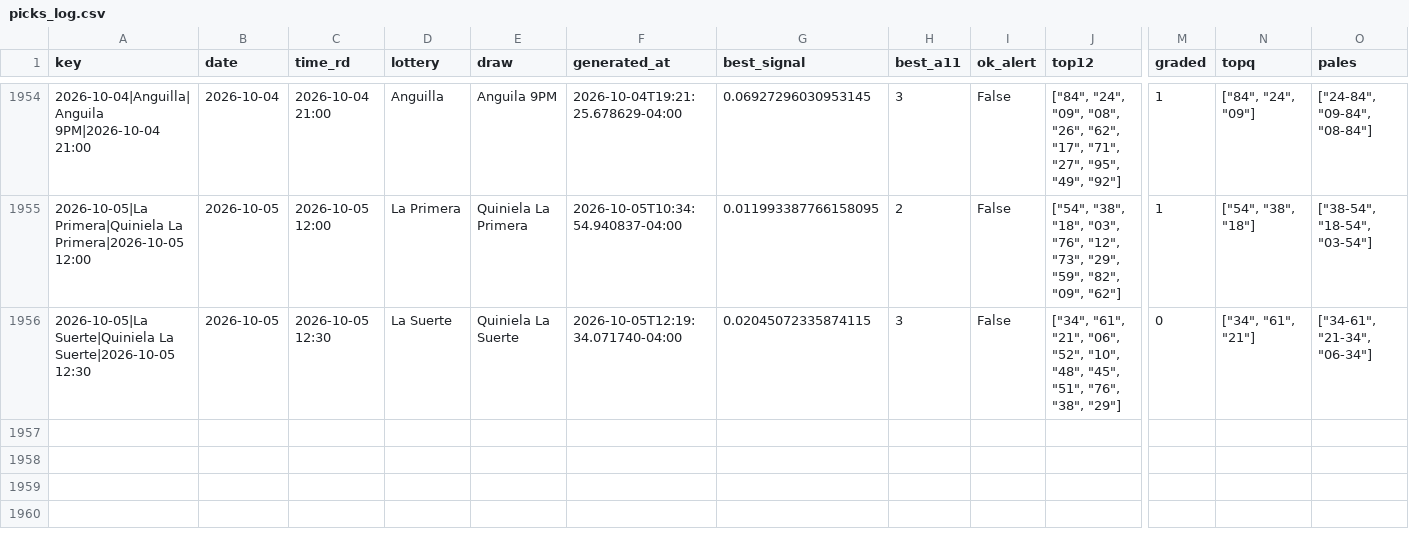
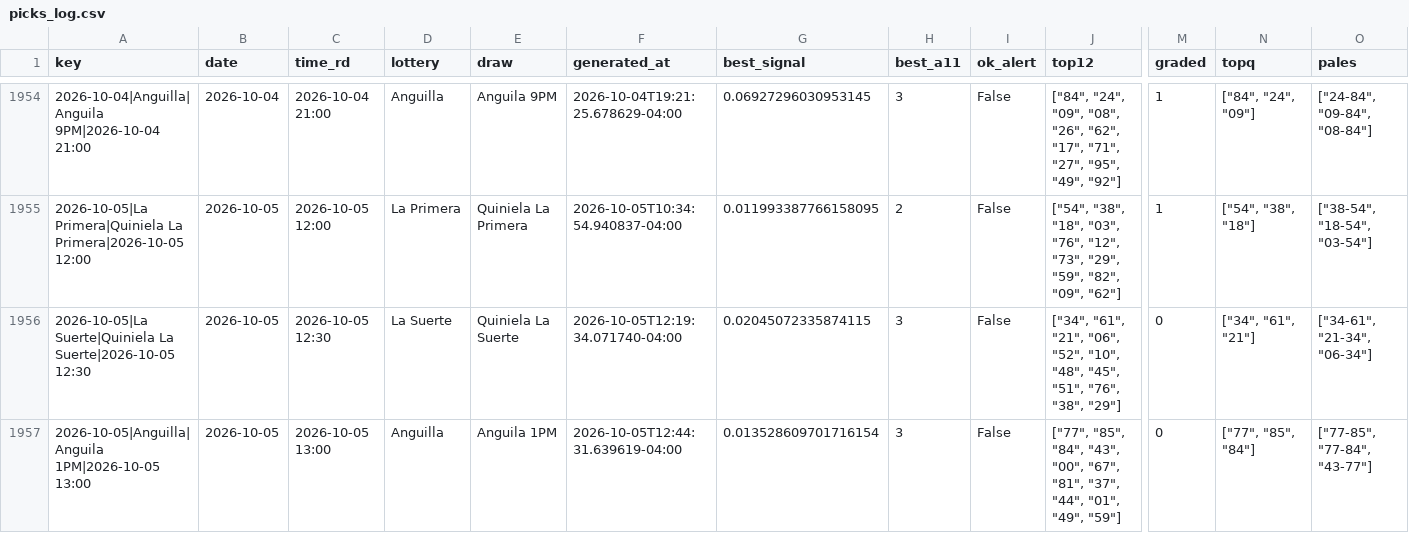
Before and after one commit to carbosota1/LotMix, a CSV file: data/picks_log.csv, drawn as a sheet; only a part is shown, gaps mark what is left out; rows hold the shown columns only; the diff names each change by its address in the sheet, - before the commit and + after, or states it on an @@ line.

```diff
--- a/data/picks_log.csv
+++ b/data/picks_log.csv
+row 1957: 2026-10-05|Anguilla|Anguila 1PM|2026-10-05 13:00 | 2026-10-05 | 2026-10-05 13:00 | Anguilla | Anguila 1PM | 2026-10-05T12:44:31.639619-04:00 | 0.013528609701716154 | 3 | False | ["77", "85", "84", "43", "00", "67", "81", "37", "44", "01", "49", "59"] | 0 | ["77", "85", "84"] | ["77-85", "77-84", "43-77"]
```
Also changed, not shown: 4 other files.
